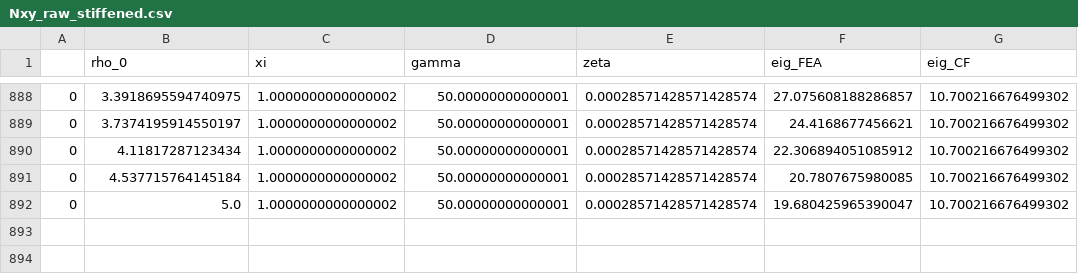
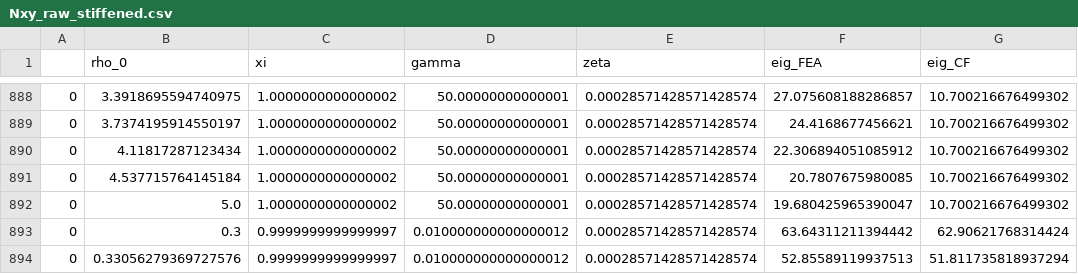
Before and after one commit to smdogroup/ml_buckling, a CSV file: 2_stiffened_panels/raw_data/Nxy_raw_stiffened.csv, drawn as a sheet; only a part is shown, gaps mark what is left out; the diff names each change by its address in the sheet, - before the commit and + after, or states it on an @@ line.

Commit message:
demo of converting the gamma values and affine aspect ratio values to use centroid for D11 computation

```diff
--- a/2_stiffened_panels/raw_data/Nxy_raw_stiffened.csv
+++ b/2_stiffened_panels/raw_data/Nxy_raw_stiffened.csv
+row 893: 0 | 0.3 | 0.9999999999999997 | 0.010000000000000012 | 0.00028571428571428574 | 63.64311211394442 | 62.90621768314424
+row 894: 0 | 0.33056279369727576 | 0.9999999999999997 | 0.010000000000000012 | 0.00028571428571428574 | 52.85589119937513 | 51.811735818937294
```
Also changed, not shown: 5 other files.
